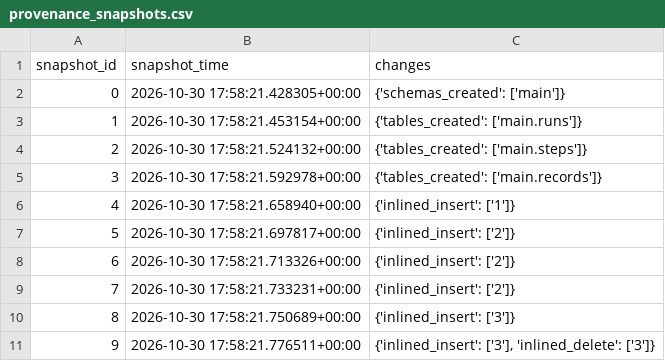
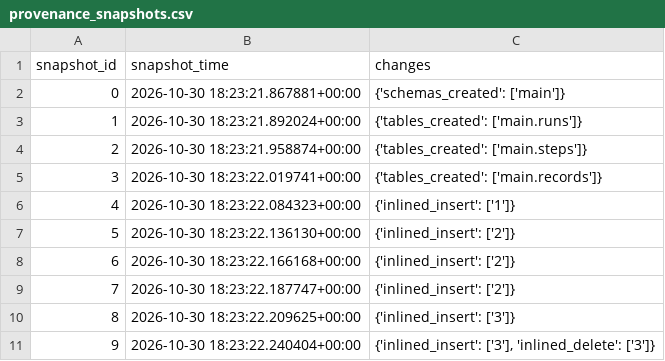
Before and after one commit to tyson-swetnam/2026-11-04-cs-colloquium-, a CSV file: slides/06-hallucination-is-engineering/data/processed/provenance_snapshots.csv, drawn as a sheet.

```diff
--- a/slides/06-hallucination-is-engineering/data/processed/provenance_snapshots.csv
+++ b/slides/06-hallucination-is-engineering/data/processed/provenance_snapshots.csv
@@ -1,11 +1,11 @@
 snapshot_id,snapshot_time,changes
-0,2026-10-30 17:58:21.428305+00:00,{'schemas_created': ['main']}
-1,2026-10-30 17:58:21.453154+00:00,{'tables_created': ['main.runs']}
-2,2026-10-30 17:58:21.524132+00:00,{'tables_created': ['main.steps']}
-3,2026-10-30 17:58:21.592978+00:00,{'tables_created': ['main.records']}
-4,2026-10-30 17:58:21.658940+00:00,{'inlined_insert': ['1']}
-5,2026-10-30 17:58:21.697817+00:00,{'inlined_insert': ['2']}
-6,2026-10-30 17:58:21.713326+00:00,{'inlined_insert': ['2']}
-7,2026-10-30 17:58:21.733231+00:00,{'inlined_insert': ['2']}
-8,2026-10-30 17:58:21.750689+00:00,{'inlined_insert': ['3']}
-9,2026-10-30 17:58:21.776511+00:00,"{'inlined_insert': ['3'], 'inlined_delete': ['3']}"
+0,2026-10-30 18:23:21.867881+00:00,{'schemas_created': ['main']}
+1,2026-10-30 18:23:21.892024+00:00,{'tables_created': ['main.runs']}
+2,2026-10-30 18:23:21.958874+00:00,{'tables_created': ['main.steps']}
+3,2026-10-30 18:23:22.019741+00:00,{'tables_created': ['main.records']}
+4,2026-10-30 18:23:22.084323+00:00,{'inlined_insert': ['1']}
+5,2026-10-30 18:23:22.136130+00:00,{'inlined_insert': ['2']}
+6,2026-10-30 18:23:22.166168+00:00,{'inlined_insert': ['2']}
+7,2026-10-30 18:23:22.187747+00:00,{'inlined_insert': ['2']}
+8,2026-10-30 18:23:22.209625+00:00,{'inlined_insert': ['3']}
+9,2026-10-30 18:23:22.240404+00:00,"{'inlined_insert': ['3'], 'inlined_delete': ['3']}"
```
Also changed, not shown: 10 other files.
